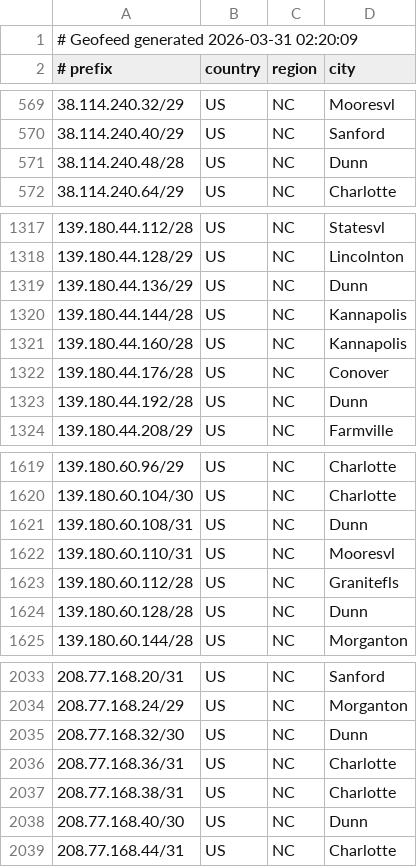
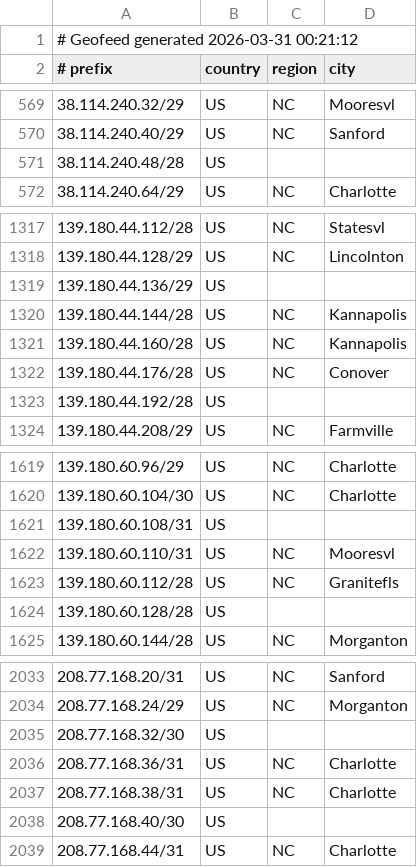
Before and after one commit to conterranae/geofeed, a CSV file: geofeed.csv, drawn as a sheet; only a part is shown, gaps mark what is left out; the diff covers the shown part only.

Commit message:
Update geofeed - 2026-03-31 00:22:43

```diff
--- a/geofeed.csv
+++ b/geofeed.csv
@@ -1,2 +1,2 @@
-# Geofeed generated 2026-03-31 02:20:09
+# Geofeed generated 2026-03-31 00:21:12
 # prefix,country,region,city
@@ -570,3 +570,3 @@
 38.114.240.40/29,US,NC,Sanford
-38.114.240.48/28,US,NC,Dunn
+38.114.240.48/28,US,,
 38.114.240.64/29,US,NC,Charlotte
@@ -1318,3 +1318,3 @@
 139.180.44.128/29,US,NC,Lincolnton
-139.180.44.136/29,US,NC,Dunn
+139.180.44.136/29,US,,
 139.180.44.144/28,US,NC,Kannapolis
@@ -1322,3 +1322,3 @@
 139.180.44.176/28,US,NC,Conover
-139.180.44.192/28,US,NC,Dunn
+139.180.44.192/28,US,,
 139.180.44.208/29,US,NC,Farmville
@@ -1620,6 +1620,6 @@
 139.180.60.104/30,US,NC,Charlotte
-139.180.60.108/31,US,NC,Dunn
+139.180.60.108/31,US,,
 139.180.60.110/31,US,NC,Mooresvl
 139.180.60.112/28,US,NC,Granitefls
-139.180.60.128/28,US,NC,Dunn
+139.180.60.128/28,US,,
 139.180.60.144/28,US,NC,Morganton
@@ -2034,6 +2034,6 @@
 208.77.168.24/29,US,NC,Morganton
-208.77.168.32/30,US,NC,Dunn
+208.77.168.32/30,US,,
 208.77.168.36/31,US,NC,Charlotte
 208.77.168.38/31,US,NC,Charlotte
-208.77.168.40/30,US,NC,Dunn
+208.77.168.40/30,US,,
 208.77.168.44/31,US,NC,Charlotte
```
Also changed, not shown: 14 edited cells elsewhere in this file.
